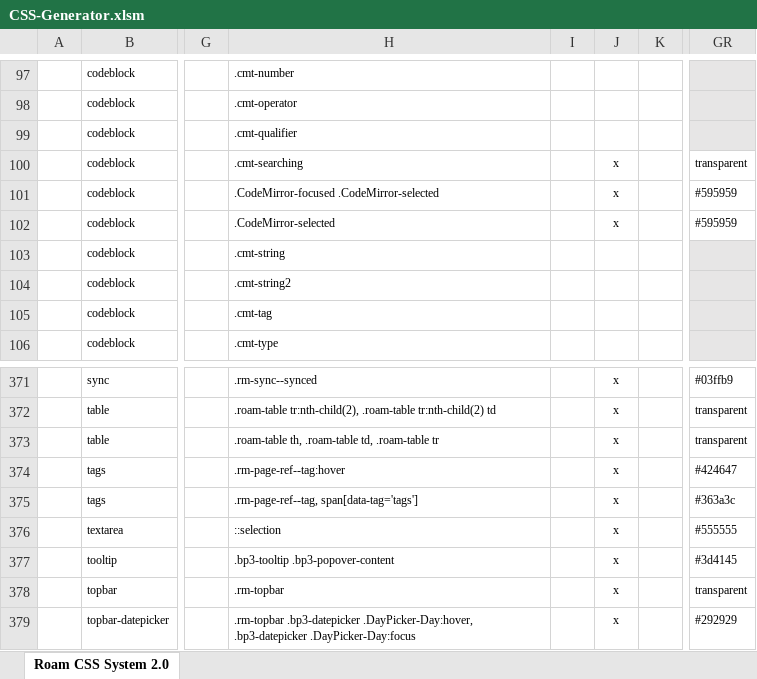
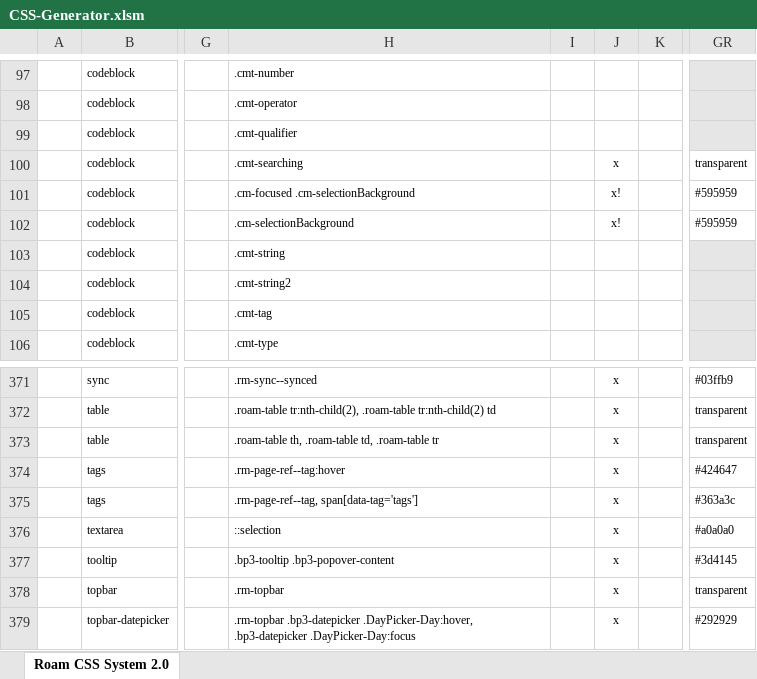
Before and after one commit to rcvd/roam-css-system, an Excel workbook: excel generator/CSS-Generator.xlsm, sheet Roam CSS System 2.0, drawn as a sheet; only a part is shown, gaps mark what is left out; values as stored, in another font and other column widths than the file's, no borders; charts and pictures and conditional formats not drawn; the diff names each change by its address in the sheet, - before the commit and + after, or states it on an @@ line.

```diff
--- a/excel generator/CSS-Generator.xlsm (sheet Roam CSS System 2.0)
+++ b/excel generator/CSS-Generator.xlsm (sheet Roam CSS System 2.0)
-H101: .CodeMirror-focused .CodeMirror-selected
+H101: .cm-focused .cm-selectionBackground
-J101:J102: x
+J101:J102: x!
-H102: .CodeMirror-selected
+H102: .cm-selectionBackground
-GR376: #555555
+GR376: #a0a0a0
```
Also changed, not shown: 11 other files.
